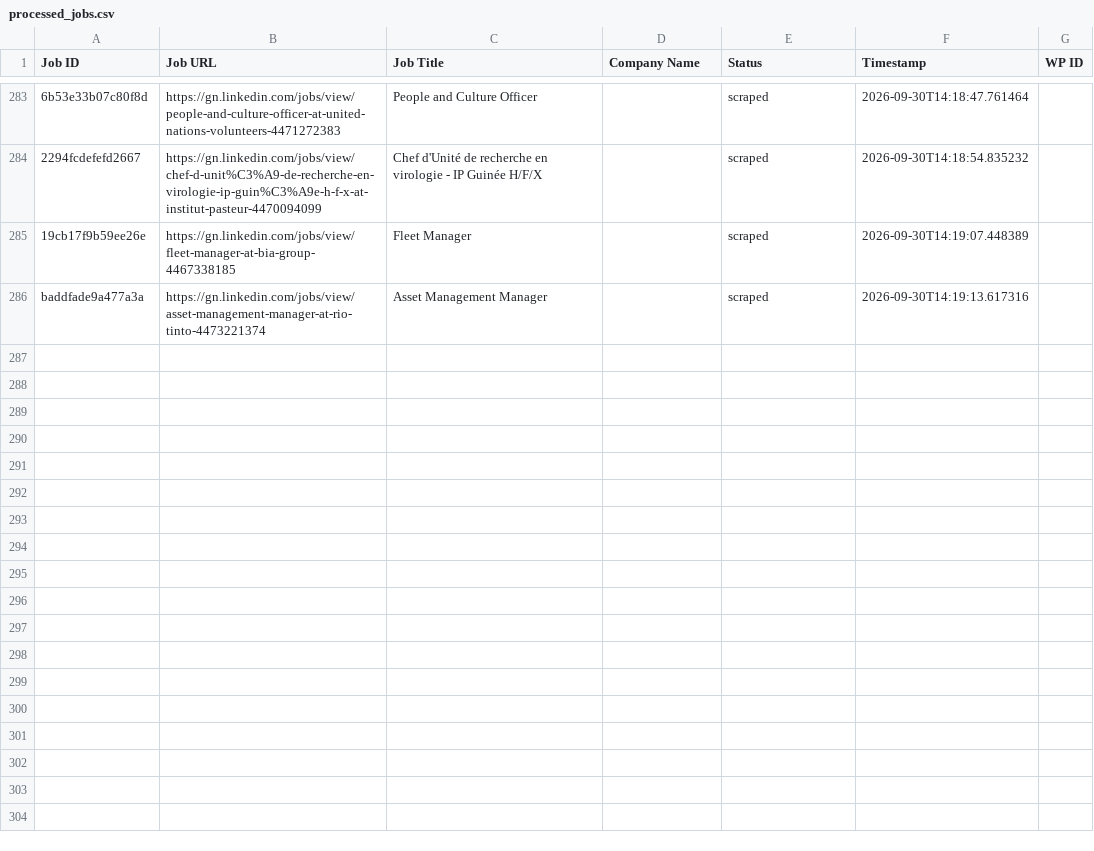
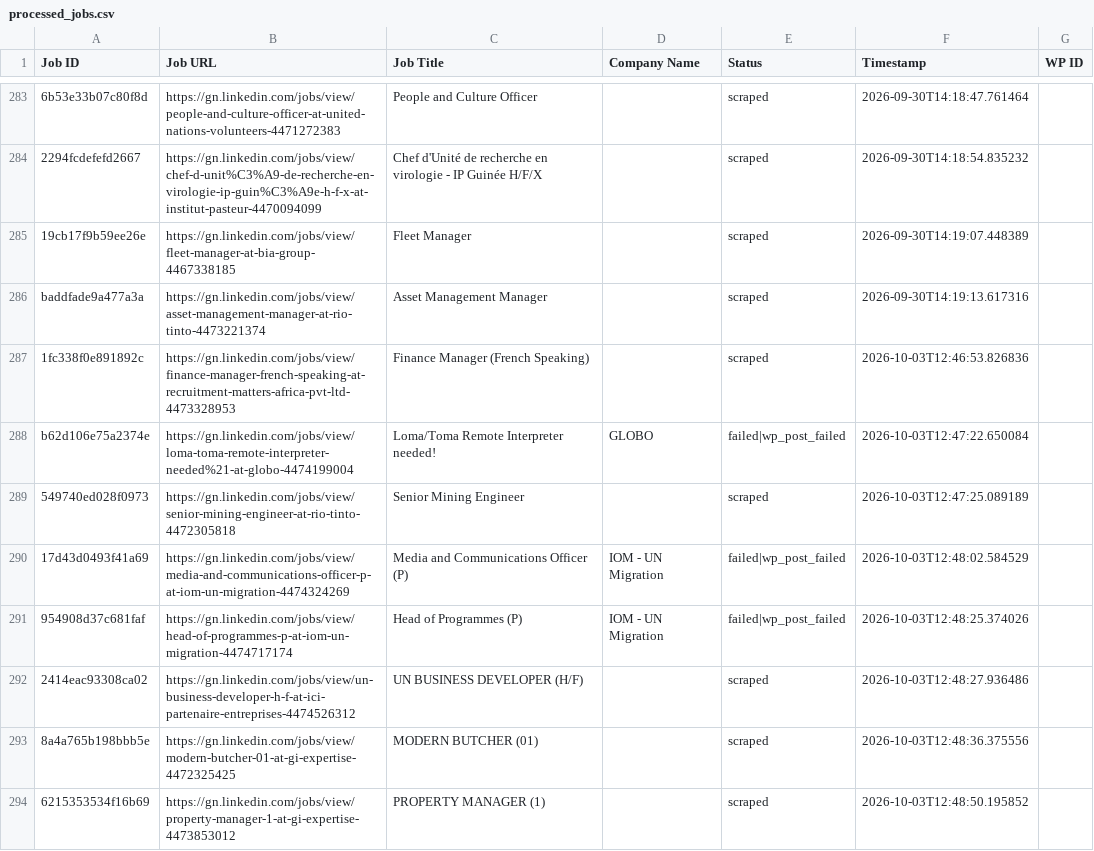
Before and after one commit to mimusdesign/gn, a CSV file: processed_jobs.csv, drawn as a sheet; only a part is shown, gaps mark what is left out; the diff names each change by its address in the sheet, - before the commit and + after, or states it on an @@ line.

```diff
--- a/processed_jobs.csv
+++ b/processed_jobs.csv
+row 287: 1fc338f0e891892c | https://gn.linkedin.com/jobs/view/finance-manager-french-speaking-at-recruitment-matters-africa-pvt-ltd-4473328953 | Finance Manager (French Speaking) |  | scraped | 2026-10-03T12:46:53.826836
+row 288: b62d106e75a2374e | https://gn.linkedin.com/jobs/view/loma-toma-remote-interpreter-needed%21-at-globo-4474199004 | Loma/Toma Remote Interpreter needed! | GLOBO | failed|wp_post_failed | 2026-10-03T12:47:22.650084
+row 289: 549740ed028f0973 | https://gn.linkedin.com/jobs/view/senior-mining-engineer-at-rio-tinto-4472305818 | Senior Mining Engineer |  | scraped | 2026-10-03T12:47:25.089189
+row 290: 17d43d0493f41a69 | https://gn.linkedin.com/jobs/view/media-and-communications-officer-p-at-iom-un-migration-4474324269 | Media and Communications Officer (P) | IOM - UN Migration | failed|wp_post_failed | 2026-10-03T12:48:02.584529
+row 291: 954908d37c681faf | https://gn.linkedin.com/jobs/view/head-of-programmes-p-at-iom-un-migration-4474717174 | Head of Programmes (P) | IOM - UN Migration | failed|wp_post_failed | 2026-10-03T12:48:25.374026
+row 292: 2414eac93308ca02 | https://gn.linkedin.com/jobs/view/un-business-developer-h-f-at-ici-partenaire-entreprises-4474526312 | UN BUSINESS DEVELOPER (H/F) |  | scraped | 2026-10-03T12:48:27.936486
+row 293: 8a4a765b198bbb5e | https://gn.linkedin.com/jobs/view/modern-butcher-01-at-gi-expertise-4472325425 | MODERN BUTCHER (01) |  | scraped | 2026-10-03T12:48:36.375556
+row 294: 6215353534f16b69 | https://gn.linkedin.com/jobs/view/property-manager-1-at-gi-expertise-4473853012 | PROPERTY MANAGER (1) |  | scraped | 2026-10-03T12:48:50.195852
```
